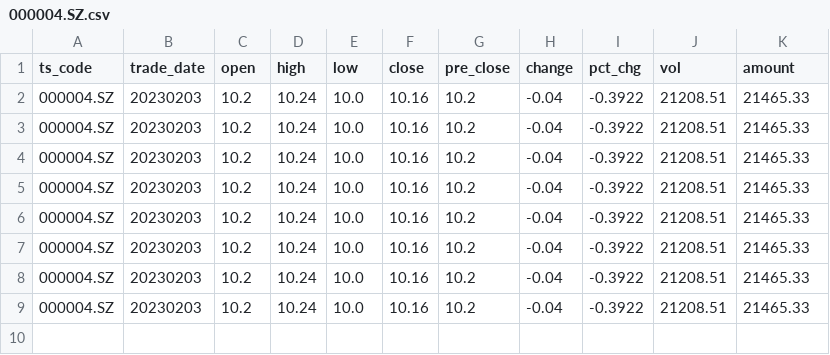
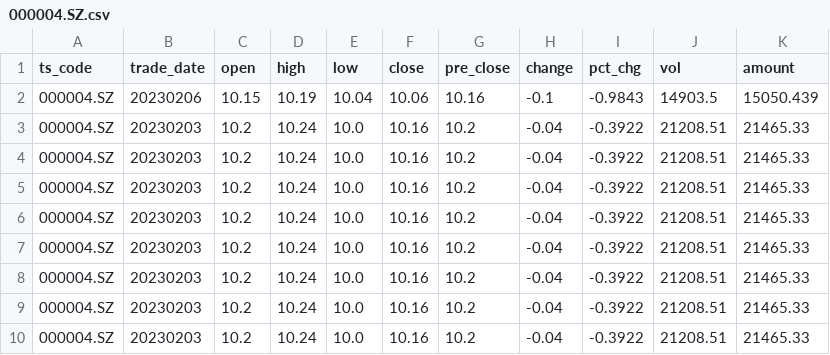
Before and after one commit to KenBitSalt/trade2023, a CSV file: trade/market_data/1day/000004.SZ.csv, drawn as a sheet; the diff names each change by its address in the sheet, - before the commit and + after, or states it on an @@ line.

```diff
--- a/trade/market_data/1day/000004.SZ.csv
+++ b/trade/market_data/1day/000004.SZ.csv
+row 2: 000004.SZ | 20230206 | 10.15 | 10.19 | 10.04 | 10.06 | 10.16 | -0.1 | -0.9843 | 14903.5 | 15050.439
```
Also changed, not shown: trade/market_data/1day/000001.SZ.csv, trade/market_data/1day/000002.SZ.csv, 3 other files.
